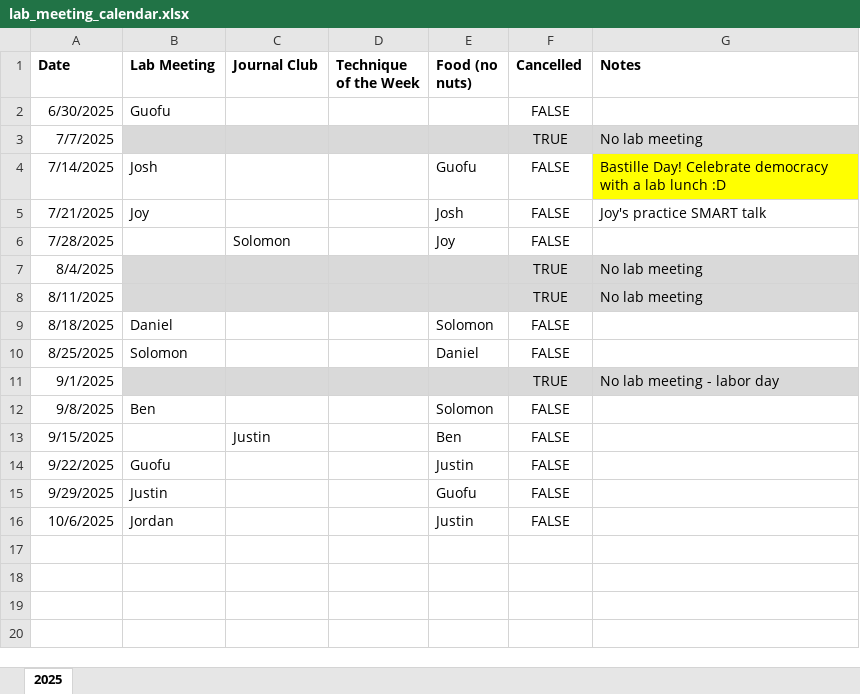
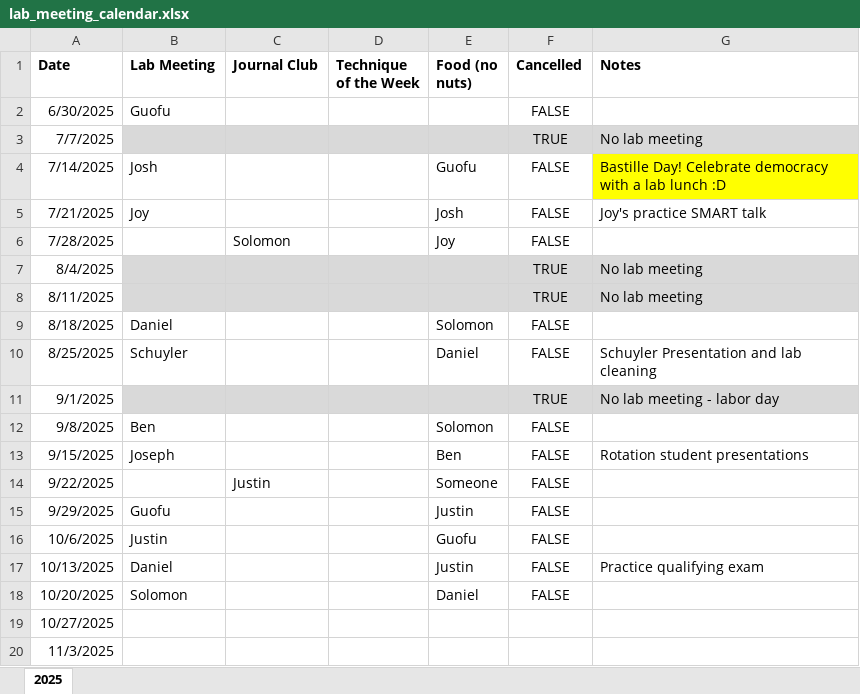
Before and after one commit to Frankfort-Lab/frankfort-lab-website, an Excel workbook: lab_meeting/lab_meeting_calendar.xlsx, sheet 2025, drawn as a sheet; values as stored, in another font and other column widths than the file's, no borders; the diff names each change by its address in the sheet, - before the commit and + after, or states it on an @@ line.

Commit message:
lab meeting update 8/19

```diff
--- a/lab_meeting/lab_meeting_calendar.xlsx (sheet 2025)
+++ b/lab_meeting/lab_meeting_calendar.xlsx (sheet 2025)
-B10 (Lab Meeting): Solomon
+B10 (Lab Meeting): Schuyler
-G10 (Notes): (empty)
+G10 (Notes): Schuyler Presentation and lab cleaning
-B13 (Lab Meeting): (empty)
+B13 (Lab Meeting): Joseph
-C13 (Journal Club): Justin
+C13 (Journal Club): (empty)
-G13 (Notes): (empty)
+G13 (Notes): Rotation student presentations
-B14 (Lab Meeting): Guofu
+B14 (Lab Meeting): (empty)
-C14 (Journal Club): (empty)
+C14 (Journal Club): Justin
-E14 (Food (no nuts)): Justin
+E14 (Food (no nuts)): Someone
-B15 (Lab Meeting): Justin
+B15 (Lab Meeting): Guofu
-E15 (Food (no nuts)): Guofu
+E15 (Food (no nuts)): Justin
-B16 (Lab Meeting): Jordan
+B16 (Lab Meeting): Justin
-E16 (Food (no nuts)): Justin
+E16 (Food (no nuts)): Guofu
+row 17: 10/13/2025 | Daniel |  |  | Justin | FALSE | Practice qualifying exam
+row 18: 10/20/2025 | Solomon |  |  | Daniel | FALSE
+row 19: 10/27/2025
+row 20: 11/3/2025
```
Also changed, not shown: 5 other files.
